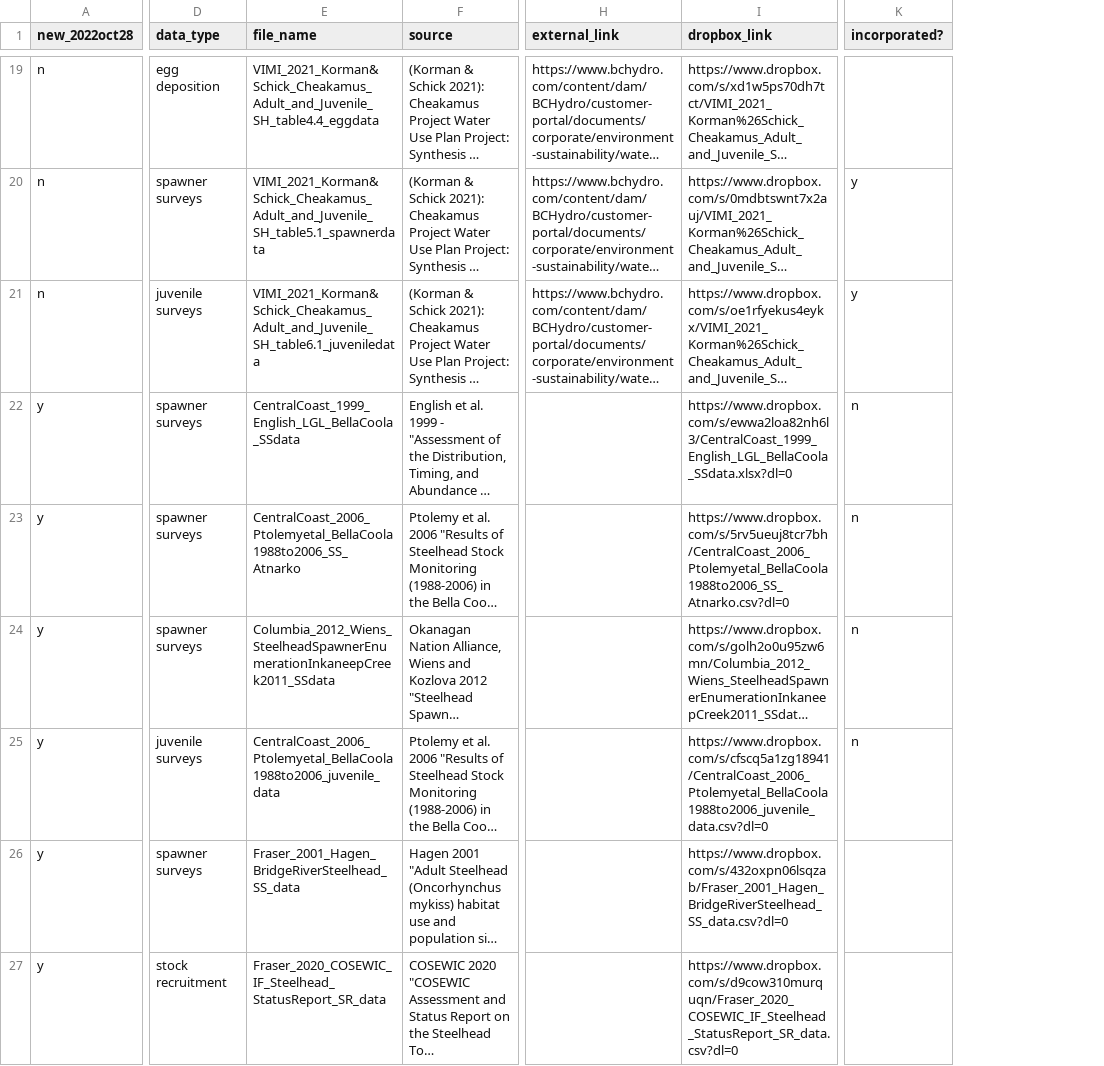
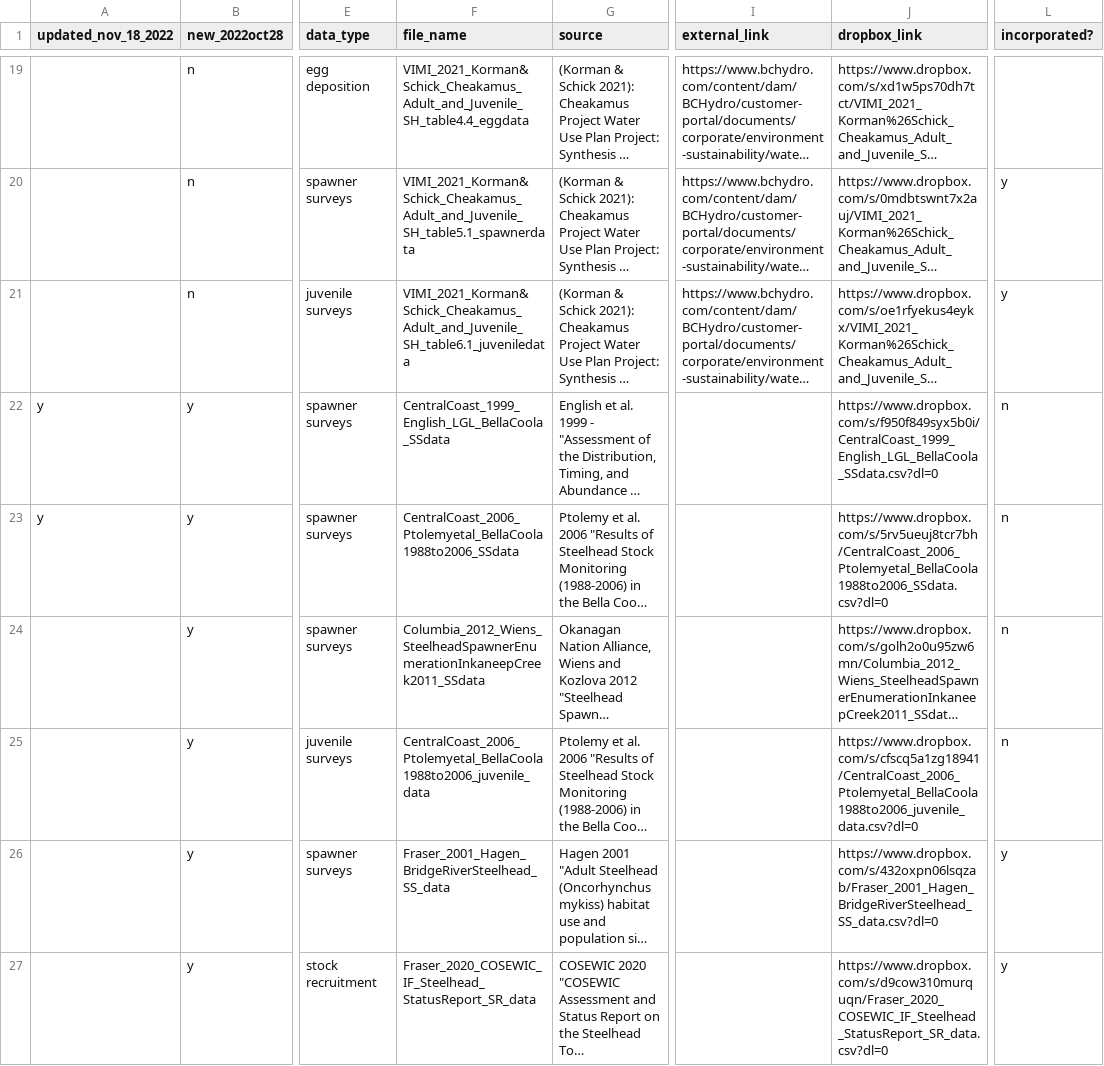
Before and after one commit to salmonwatersheds/steelhead-status, a CSV file: data/raw-population-indicator-data/1-raw-data-catalogue.csv, drawn as a sheet; only a part is shown, gaps mark what is left out; long unchanged cells end in …; addresses are those after the commit; the diff covers the shown part only; the diff names each change by its address in the sheet, - before the commit and + after, or states it on an @@ line.

```diff
--- a/data/raw-population-indicator-data/1-raw-data-catalogue.csv
+++ b/data/raw-population-indicator-data/1-raw-data-catalogue.csv
+column A (updated_nov_18_2022), rows 22-23: y | y
-J22 (dropbox_link): https://www.dropbox.com/s/ewwa2loa82nh6l3/CentralCoast_1999_English_LGL_BellaCoola_SSdata.xlsx?dl=0
+J22 (dropbox_link): https://www.dropbox.com/s/f950f849syx5b0i/CentralCoast_1999_English_LGL_BellaCoola_SSdata.csv?dl=0
-F23 (file_name): CentralCoast_2006_Ptolemyetal_BellaCoola1988to2006_SS_Atnarko
+F23 (file_name): CentralCoast_2006_Ptolemyetal_BellaCoola1988to2006_SSdata
-J23 (dropbox_link): https://www.dropbox.com/s/5rv5ueuj8tcr7bh/CentralCoast_2006_Ptolemyetal_BellaCoola1988to2006_SS_Atnarko.csv?dl=0
+J23 (dropbox_link): https://www.dropbox.com/s/5rv5ueuj8tcr7bh/CentralCoast_2006_Ptolemyetal_BellaCoola1988to2006_SSdata.csv?dl=0
-L26:L27 (incorporated?): (empty)
+L26:L27 (incorporated?): y
```
Also changed, not shown: 15 edited cells elsewhere in this file, data/raw-population-indicator-data/CentralCoast_1999_English_LGL_BellaCoola_SSdata.csv, data/raw-population-indicator-data/Columbia_2012_Wiens_SteelheadSpawnerEnumerationInkaneepCreek2011_SSdata.csv, 22 other files.
